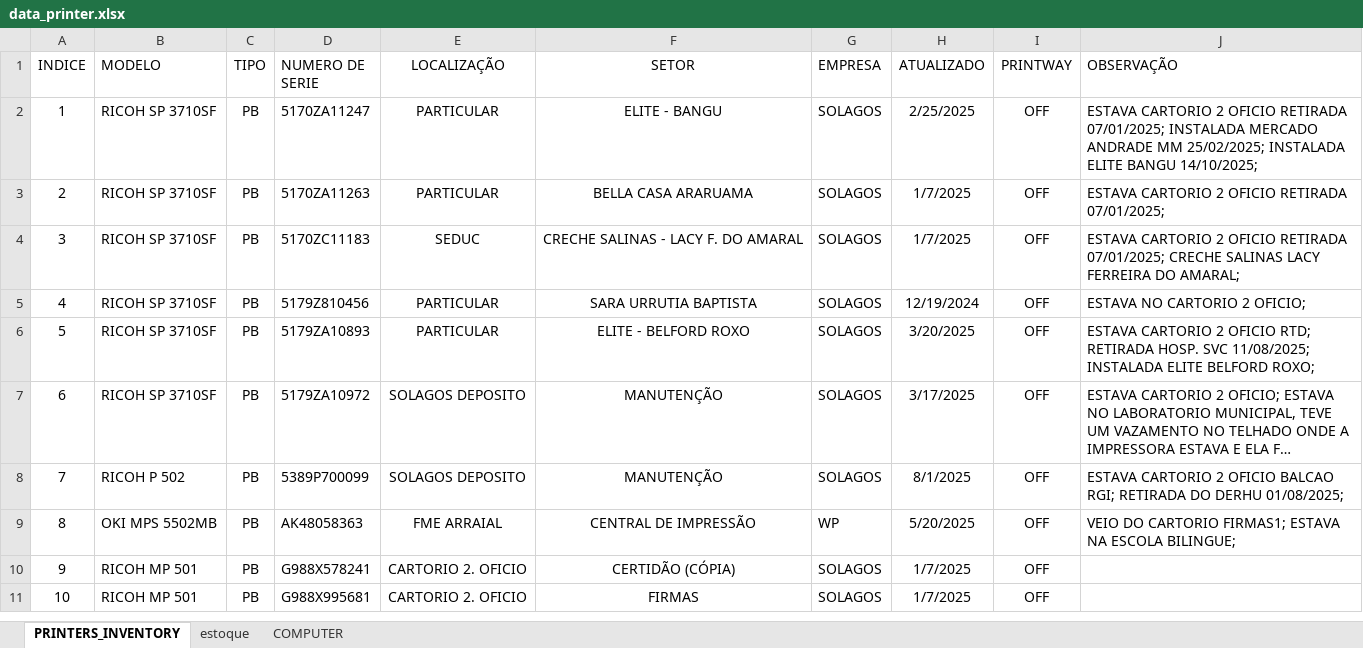
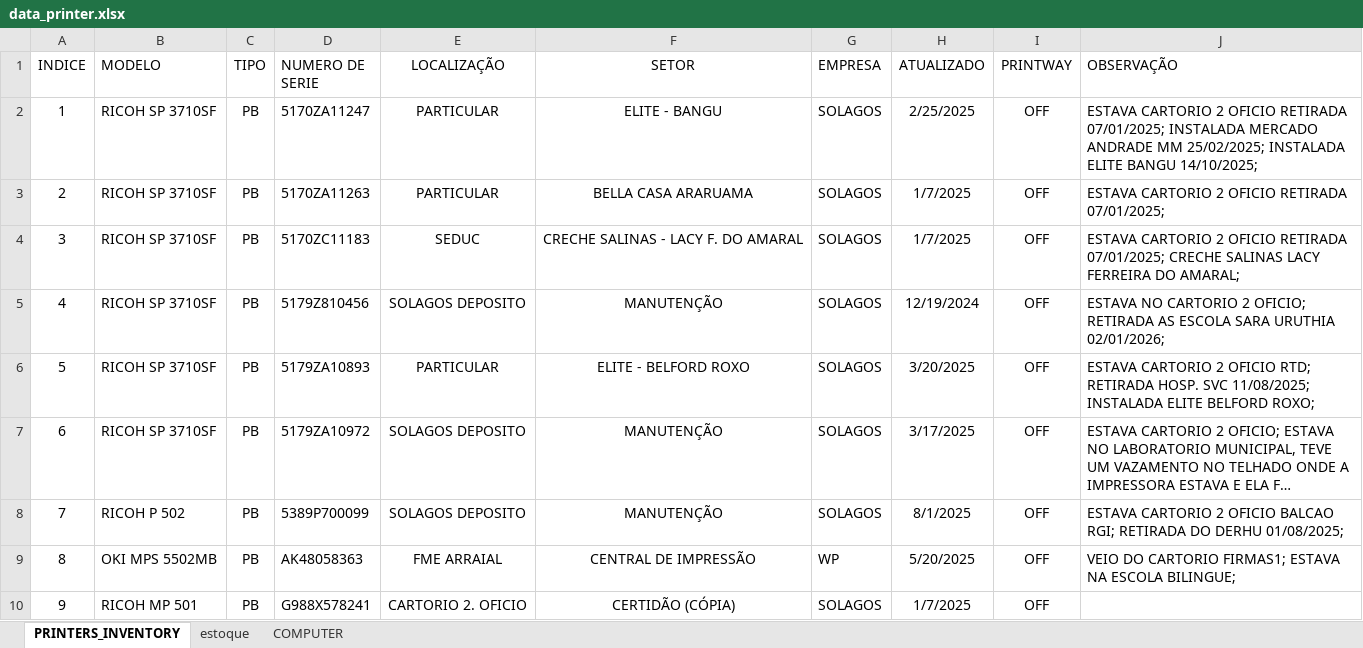
Before and after one commit to flavio-foa-dev/excel, an Excel workbook: data_printer.xlsx, sheet PRINTERS_INVENTORY, drawn as a sheet; only a part is shown; the shorter side is filled out with more unchanged rows; long unchanged cells end in …; values as stored, in another font and other column widths than the file's, no borders; conditional formats and table styles not drawn; the diff covers the shown part only; the diff names each change by its address in the sheet, - before the commit and + after, or states it on an @@ line.

Commit message:
add Flavio Andrade

```diff
--- a/data_printer.xlsx (sheet PRINTERS_INVENTORY)
+++ b/data_printer.xlsx (sheet PRINTERS_INVENTORY)
-E5 (LOCALIZAÇÃO): PARTICULAR
+E5 (LOCALIZAÇÃO): SOLAGOS DEPOSITO
-F5 (SETOR): SARA URRUTIA BAPTISTA
+F5 (SETOR): MANUTENÇÃO
-J5 (OBSERVAÇÃO): …2 OFICIO;
+J5 (OBSERVAÇÃO): …2 OFICIO; RETIRADA AS ESCOLA SARA URUTHIA 02/01/2026;
```
Also changed, not shown: 7 edited cells elsewhere in this sheet.
